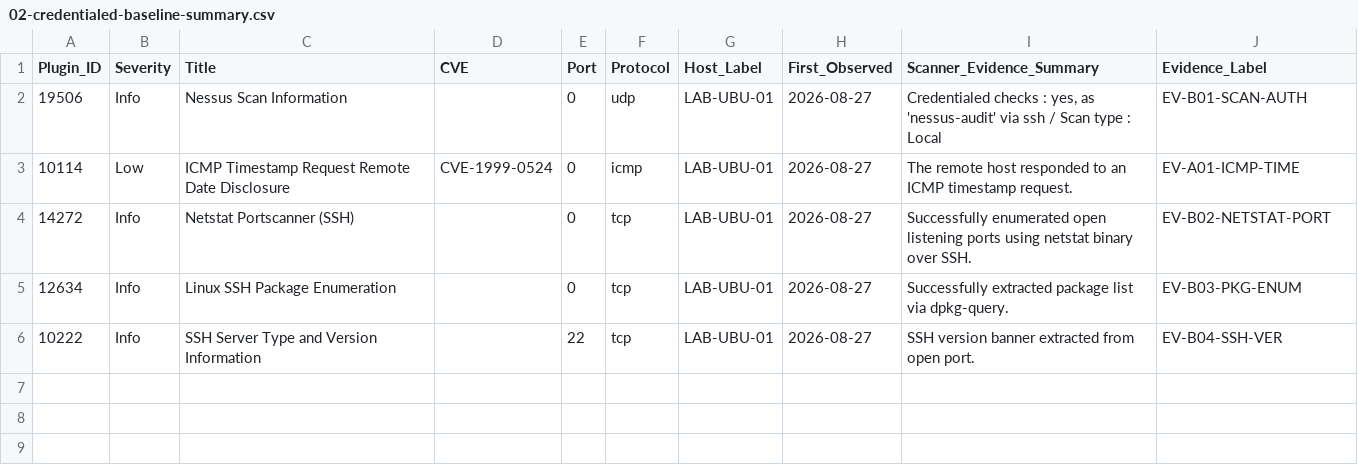
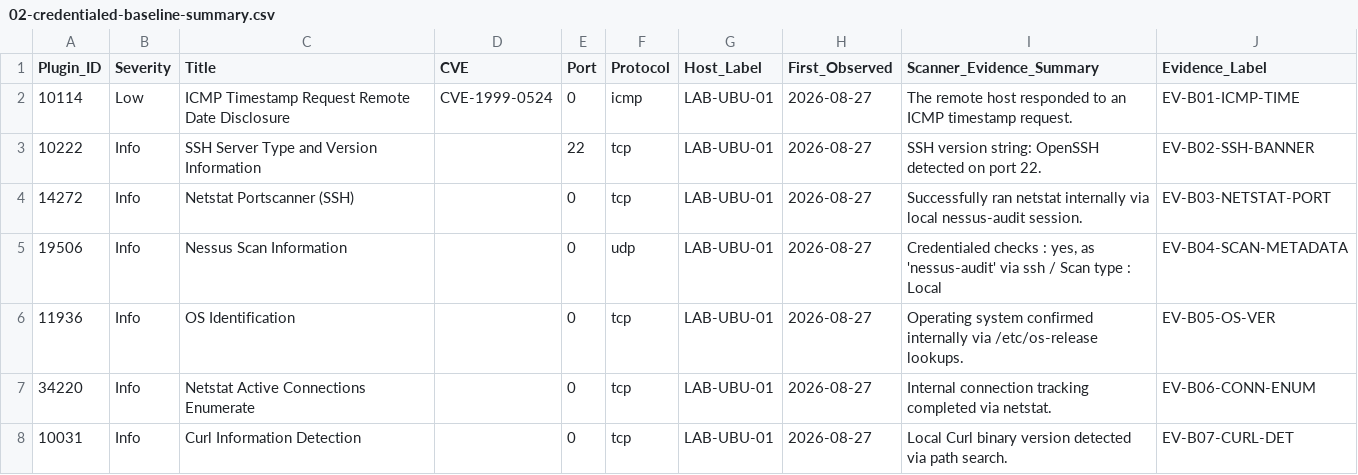
Before and after one commit to Adeconcept/Velora-GmbH, a CSV file: Vulnerability-management/Evidence/Scans/02-credentialed-baseline-summary.csv, drawn as a sheet.

Commit message:
Update 02-credentialed-baseline-summary.csv

```diff
--- a/Vulnerability-management/Evidence/Scans/02-credentialed-baseline-summary.csv
+++ b/Vulnerability-management/Evidence/Scans/02-credentialed-baseline-summary.csv
@@ -1,6 +1,8 @@
 Plugin_ID,Severity,Title,CVE,Port,Protocol,Host_Label,First_Observed,Scanner_Evidence_Summary,Evidence_Label
-19506,Info,"Nessus Scan Information",,0,udp,LAB-UBU-01,2026-08-27,"Credentialed checks : yes, as 'nessus-audit' via ssh / Scan type : Local","EV-B01-SCAN-AUTH"
-10114,Low,"ICMP Timestamp Request Remote Date Disclosure",CVE-1999-0524,0,icmp,LAB-UBU-01,2026-08-27,"The remote host responded to an ICMP timestamp request.","EV-A01-ICMP-TIME"
-14272,Info,"Netstat Portscanner (SSH)",,0,tcp,LAB-UBU-01,2026-08-27,"Successfully enumerated open listening ports using netstat binary over SSH.","EV-B02-NETSTAT-PORT"
-12634,Info,"Linux SSH Package Enumeration",,0,tcp,LAB-UBU-01,2026-08-27,"Successfully extracted package list via dpkg-query.","EV-B03-PKG-ENUM"
-10222,Info,"SSH Server Type and Version Information",,22,tcp,LAB-UBU-01,2026-08-27,"SSH version banner extracted from open port.","EV-B04-SSH-VER"
+10114,Low,"ICMP Timestamp Request Remote Date Disclosure",CVE-1999-0524,0,icmp,LAB-UBU-01,2026-08-27,"The remote host responded to an ICMP timestamp request.","EV-B01-ICMP-TIME"
+10222,Info,"SSH Server Type and Version Information",,22,tcp,LAB-UBU-01,2026-08-27,"SSH version string: OpenSSH detected on port 22.","EV-B02-SSH-BANNER"
+14272,Info,"Netstat Portscanner (SSH)",,0,tcp,LAB-UBU-01,2026-08-27,"Successfully ran netstat internally via local nessus-audit session.","EV-B03-NETSTAT-PORT"
+19506,Info,"Nessus Scan Information",,0,udp,LAB-UBU-01,2026-08-27,"Credentialed checks : yes, as 'nessus-audit' via ssh / Scan type : Local","EV-B04-SCAN-METADATA"
+11936,Info,"OS Identification",,0,tcp,LAB-UBU-01,2026-08-27,"Operating system confirmed internally via /etc/os-release lookups.","EV-B05-OS-VER"
+34220,Info,"Netstat Active Connections Enumerate",,0,tcp,LAB-UBU-01,2026-08-27,"Internal connection tracking completed via netstat.","EV-B06-CONN-ENUM"
+10031,Info,"Curl Information Detection",,0,tcp,LAB-UBU-01,2026-08-27,"Local Curl binary version detected via path search.","EV-B07-CURL-DET"
```
